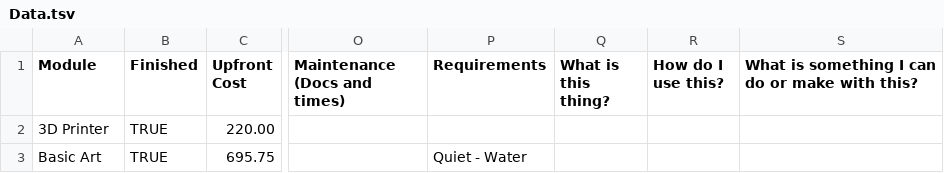
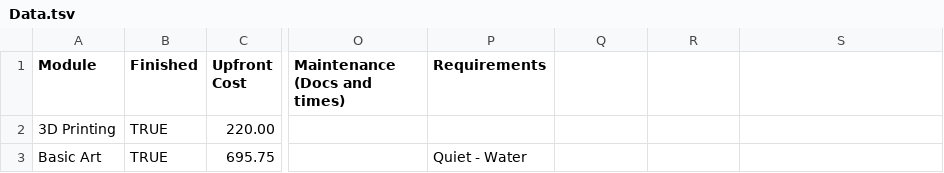
Before and after one commit to Srsammy/srsammy.github.io, a TSV file: Data.tsv, drawn as a sheet; only a part is shown, gaps mark what is left out; the diff covers the shown part only; the diff names each change by its address in the sheet, - before the commit and + after, or states it on an @@ line.

Commit message:
Updated new data

```diff
--- a/Data.tsv
+++ b/Data.tsv
-Q1: What is this thing?
+Q1: (empty)
-R1: How do I use this?
+R1: (empty)
-S1: What is something I can do or make with this?
+S1: (empty)
-A2 (Module): 3D Printer
+A2 (Module): 3D Printing
```
Also changed, not shown: 1 removed row and 6 edited cells elsewhere in this file.
